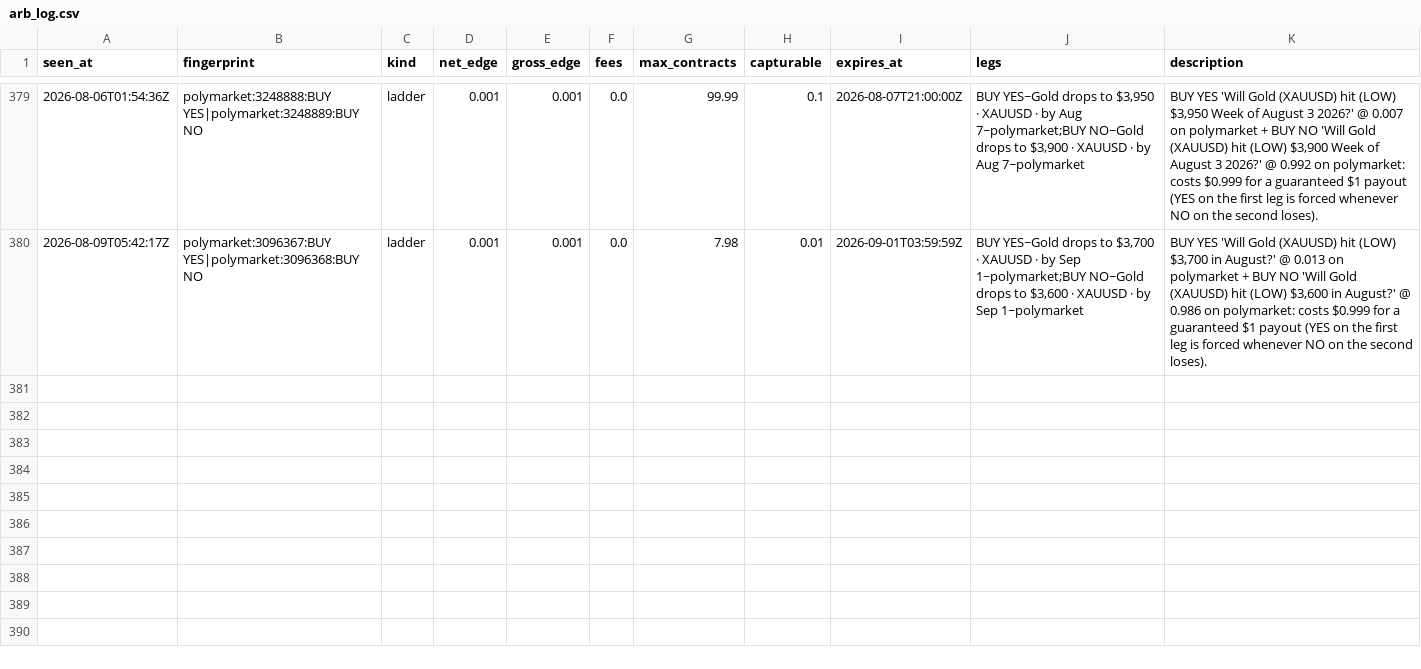
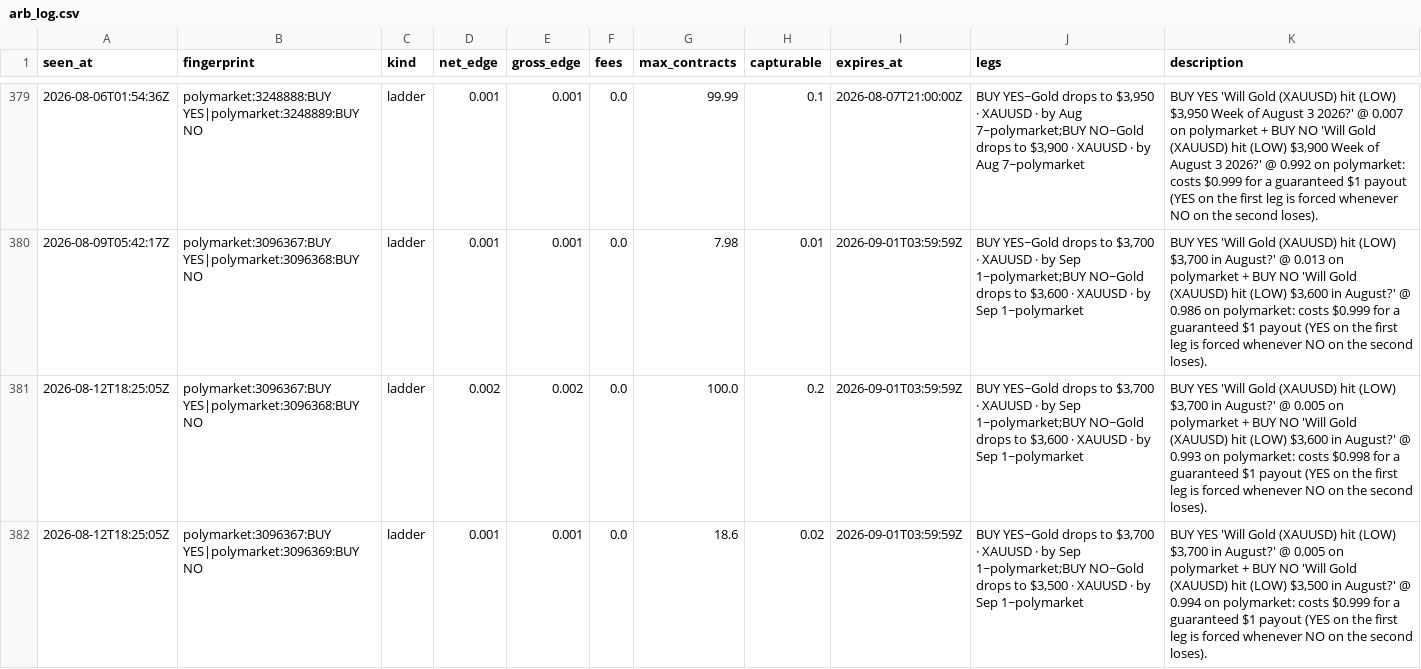
Before and after one commit to IshaanSrivastava1/markets-dashboard, a CSV file: data/arb_log.csv, drawn as a sheet; only a part is shown, gaps mark what is left out.

```diff
--- a/data/arb_log.csv
+++ b/data/arb_log.csv
@@ -380 +380,3 @@ seen_at,fingerprint,kind,net_edge,gross_edge,fees,max_contracts,capturable,expir
 2026-08-09T05:42:17Z,polymarket:3096367:BUY YES|polymarket:3096368:BUY NO,ladder,0.001,0.001,0.0,7.98,0.01,2026-09-01T03:59:59Z,"BUY YES~Gold drops to $3,700 · XAUUSD · by Sep 1~polymarket;BUY NO~Gold drops to $3,600 · XAUUSD · by Sep 1~polymarket","BUY YES 'Will Gold (XAUUSD) hit (LOW) $3,700 in August?' @ 0.013 on polymarket + BUY NO 'Will Gold (XAUUSD) hit (LOW) $3,600 in August?' @ 0.986 on polymarket: costs $0.999 for a guaranteed $1 payout (YES on the first leg is forced whenever NO on the second loses)."
+2026-08-12T18:25:05Z,polymarket:3096367:BUY YES|polymarket:3096368:BUY NO,ladder,0.002,0.002,0.0,100.0,0.2,2026-09-01T03:59:59Z,"BUY YES~Gold drops to $3,700 · XAUUSD · by Sep 1~polymarket;BUY NO~Gold drops to $3,600 · XAUUSD · by Sep 1~polymarket","BUY YES 'Will Gold (XAUUSD) hit (LOW) $3,700 in August?' @ 0.005 on polymarket + BUY NO 'Will Gold (XAUUSD) hit (LOW) $3,600 in August?' @ 0.993 on polymarket: costs $0.998 for a guaranteed $1 payout (YES on the first leg is forced whenever NO on the second loses)."
+2026-08-12T18:25:05Z,polymarket:3096367:BUY YES|polymarket:3096369:BUY NO,ladder,0.001,0.001,0.0,18.6,0.02,2026-09-01T03:59:59Z,"BUY YES~Gold drops to $3,700 · XAUUSD · by Sep 1~polymarket;BUY NO~Gold drops to $3,500 · XAUUSD · by Sep 1~polymarket","BUY YES 'Will Gold (XAUUSD) hit (LOW) $3,700 in August?' @ 0.005 on polymarket + BUY NO 'Will Gold (XAUUSD) hit (LOW) $3,500 in August?' @ 0.994 on polymarket: costs $0.999 for a guaranteed $1 payout (YES on the first leg is forced whenever NO on the second loses)."
```
Also changed, not shown: 2 other files.
